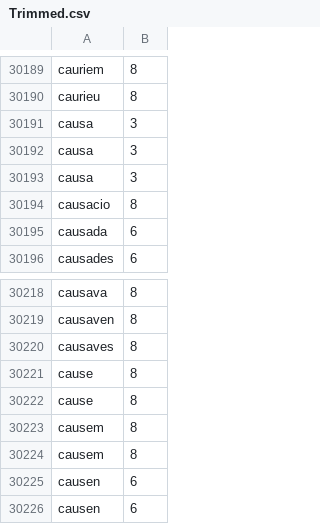
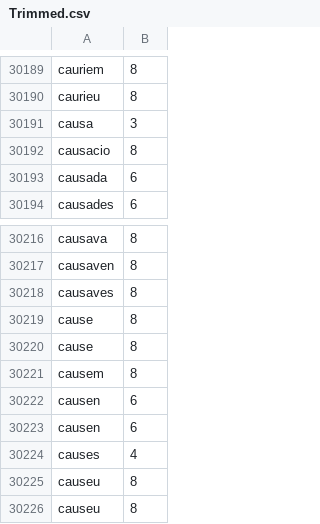
Before and after one commit to ByGamer01/eWordle, a CSV file: src/Word Sources/Trimmed.csv, drawn as a sheet; only a part is shown, gaps mark what is left out; the shorter side is filled out with more unchanged rows; the diff names each change by its address in the sheet, - before the commit and + after, or states it on an @@ line.

Commit message:
Cambios

```diff
--- a/src/Word Sources/Trimmed.csv
+++ b/src/Word Sources/Trimmed.csv
-row 30192: causa | 3
-row 30193: causa | 3
-row 30223: causem | 8
```
